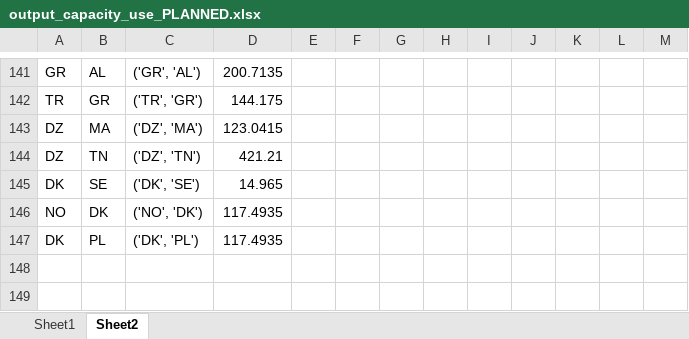
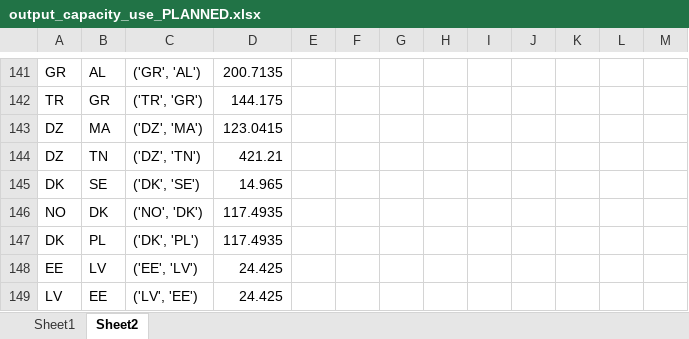
Before and after one commit to CSEI-EU/gas_infrastructure_model, an Excel workbook: 00_code_base/02_unidirectional/output_capacity_use_PLANNED.xlsx, sheet Sheet2, drawn as a sheet; only a part is shown, gaps mark what is left out; values as stored, in another font and other column widths than the file's, no borders; the diff names each change by its address in the sheet, - before the commit and + after, or states it on an @@ line.

```diff
--- a/00_code_base/02_unidirectional/output_capacity_use_PLANNED.xlsx (sheet Sheet2)
+++ b/00_code_base/02_unidirectional/output_capacity_use_PLANNED.xlsx (sheet Sheet2)
+row 148: EE | LV | ('EE', 'LV') | 24.425
+row 149: LV | EE | ('LV', 'EE') | 24.425
```
Also changed, not shown: sheet Sheet1, formulas that keep their value, 00_code_base/02_unidirectional/output1.xlsx, 1 other file.
